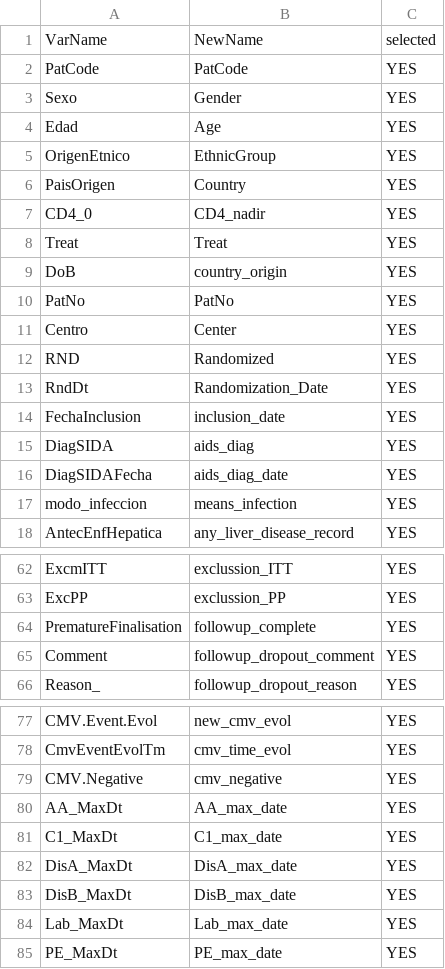
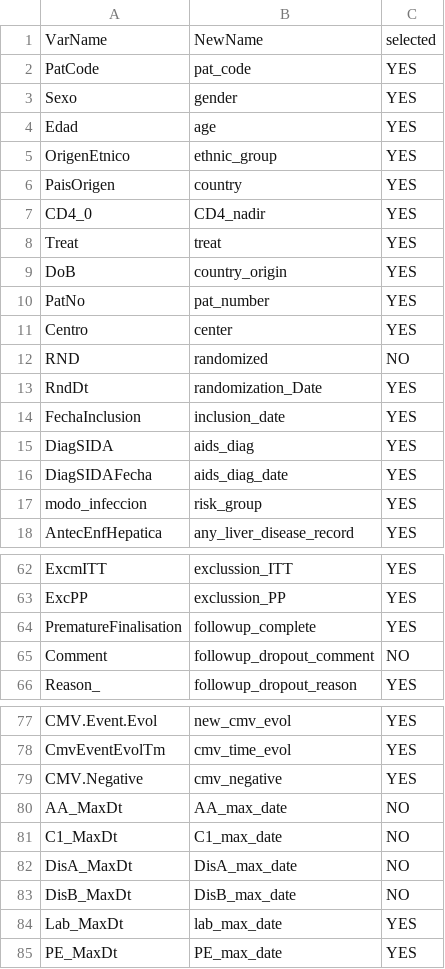
Before and after one commit to MicrobialGenomics/advanz4, a CSV file: Metadata/MetadataManagement/Var_names.csv, drawn as a sheet; only a part is shown, gaps mark what is left out.

Commit message:
updated metadata to final version

```diff
--- a/Metadata/MetadataManagement/Var_names.csv
+++ b/Metadata/MetadataManagement/Var_names.csv
@@ -1,14 +1,14 @@
 VarName,NewName,selected
-PatCode,PatCode,YES
-Sexo,Gender,YES
-Edad,Age,YES
-OrigenEtnico,EthnicGroup,YES
-PaisOrigen,Country,YES
+PatCode,pat_code,YES
+Sexo,gender,YES
+Edad,age,YES
+OrigenEtnico,ethnic_group,YES
+PaisOrigen,country,YES
 CD4_0,CD4_nadir,YES
-Treat,Treat,YES
+Treat,treat,YES
 DoB,country_origin,YES
-PatNo,PatNo,YES
-Centro,Center,YES
-RND,Randomized,YES
-RndDt,Randomization_Date,YES
+PatNo,pat_number,YES
+Centro,center,YES
+RND,randomized,NO
+RndDt,randomization_Date,YES
 FechaInclusion,inclusion_date,YES
@@ -16,3 +16,3 @@ DiagSIDA,aids_diag,YES
 DiagSIDAFecha,aids_diag_date,YES
-modo_infeccion,means_infection,YES
+modo_infeccion,risk_group,YES
 AntecEnfHepatica,any_liver_disease_record,YES
@@ -64,3 +64,3 @@ ExcPP,exclussion_PP,YES
 PrematureFinalisation,followup_complete,YES
-Comment,followup_dropout_comment,YES
+Comment,followup_dropout_comment,NO
 Reason_,followup_dropout_reason,YES
@@ -79,7 +79,7 @@ CmvEventEvolTm,cmv_time_evol,YES
 CMV.Negative,cmv_negative,YES
-AA_MaxDt,AA_max_date,YES
-C1_MaxDt,C1_max_date,YES
-DisA_MaxDt,DisA_max_date,YES
-DisB_MaxDt,DisB_max_date,YES
-Lab_MaxDt,Lab_max_date,YES
+AA_MaxDt,AA_max_date,NO
+C1_MaxDt,C1_max_date,NO
+DisA_MaxDt,DisA_max_date,NO
+DisB_MaxDt,DisB_max_date,NO
+Lab_MaxDt,lab_max_date,YES
 PE_MaxDt,PE_max_date,YES
```
Also changed, not shown: 7 other files.
